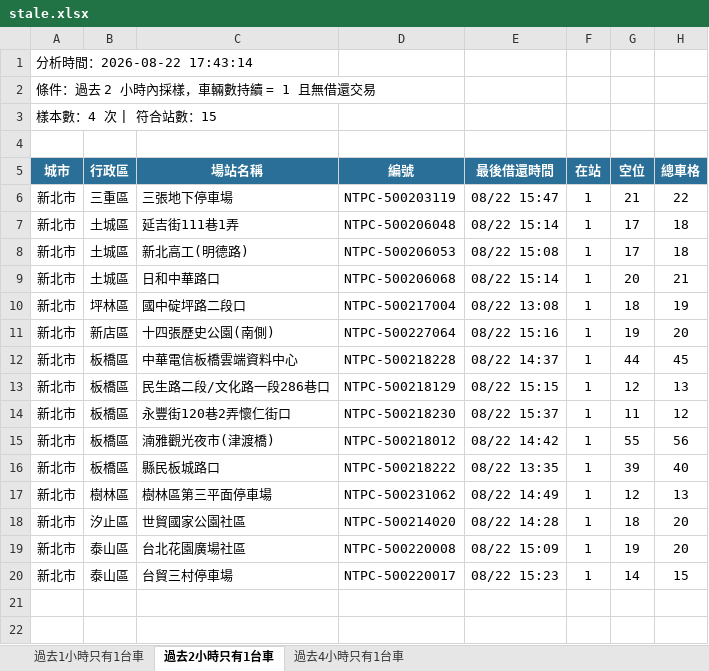
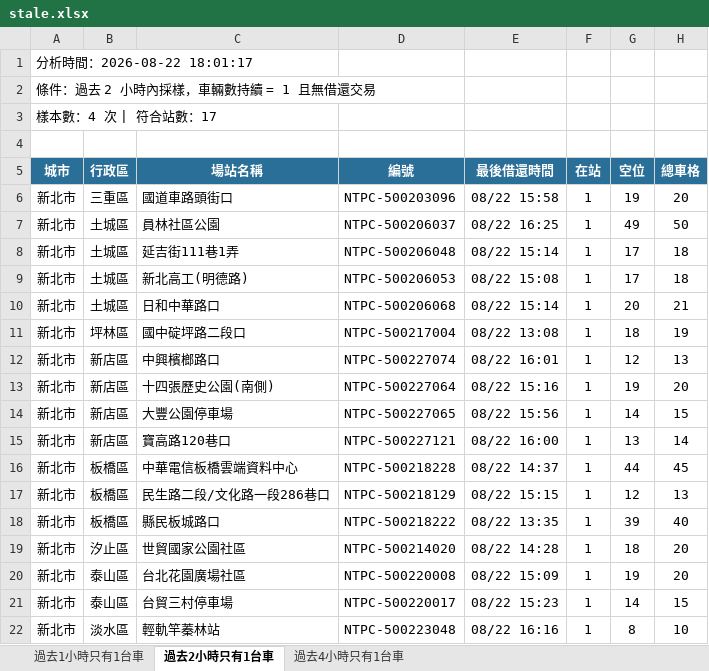
Before and after one commit to hippop3c/fixedbike, an Excel workbook: stale.xlsx, sheet 過去2小時只有1台車, drawn as a sheet; values as stored, in another font and other column widths than the file's, no borders; removed rows and columns are numbered as before the commit, all else as after; the diff names each change by its address in the sheet, - before the commit and + after, or states it on an @@ line.

```diff
--- a/stale.xlsx (sheet 過去2小時只有1台車)
+++ b/stale.xlsx (sheet 過去2小時只有1台車)
-A1 (城市): 分析時間：2026-08-22 17:43:14
+A1 (城市): 分析時間：2026-08-22 18:01:17
-A3 (城市): 樣本數：4 次 | 符合站數：15
+A3 (城市): 樣本數：4 次 | 符合站數：17
-row 6: 新北市 | 三重區 | 三張地下停車場 | NTPC-500203119 | 08/22 15:47 | 1 | 21 | 22
+row 6: 新北市 | 三重區 | 國道車路頭街口 | NTPC-500203096 | 08/22 15:58 | 1 | 19 | 20
+row 7: 新北市 | 土城區 | 員林社區公園 | NTPC-500206037 | 08/22 16:25 | 1 | 49 | 50
+row 12: 新北市 | 新店區 | 中興檳榔路口 | NTPC-500227074 | 08/22 16:01 | 1 | 12 | 13
+row 14: 新北市 | 新店區 | 大豐公園停車場 | NTPC-500227065 | 08/22 15:56 | 1 | 14 | 15
+row 15: 新北市 | 新店區 | 寶高路120巷口 | NTPC-500227121 | 08/22 16:00 | 1 | 13 | 14
-row 14: 新北市 | 板橋區 | 永豐街120巷2弄懷仁街口 | NTPC-500218230 | 08/22 15:37 | 1 | 11 | 12
-row 15: 新北市 | 板橋區 | 湳雅觀光夜市(津渡橋) | NTPC-500218012 | 08/22 14:42 | 1 | 55 | 56
-row 17: 新北市 | 樹林區 | 樹林區第三平面停車場 | NTPC-500231062 | 08/22 14:49 | 1 | 12 | 13
+row 22: 新北市 | 淡水區 | 輕軌竿蓁林站 | NTPC-500223048 | 08/22 16:16 | 1 | 8 | 10
```
Also changed, not shown: sheet 過去1小時只有1台車, sheet 過去4小時只有1台車, 3 other files.
